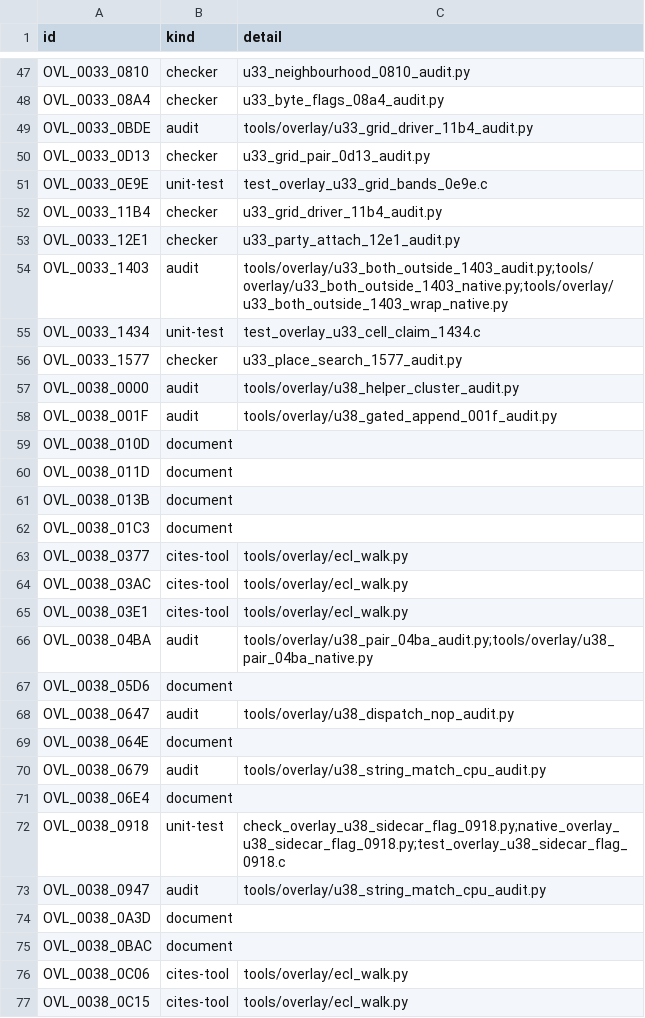
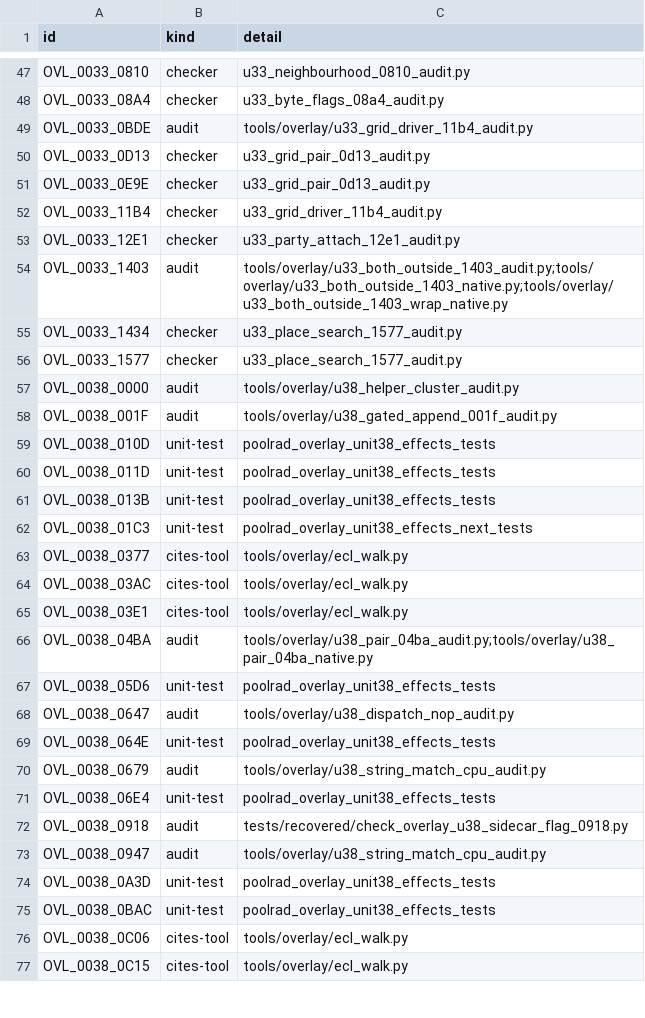
Before and after one commit to huntergdavis/poolrad-decomp, a CSV file: docs/re/credit_evidence_kind.csv, drawn as a sheet; only a part is shown, gaps mark what is left out; the diff covers the shown part only.

```diff
--- a/docs/re/credit_evidence_kind.csv
+++ b/docs/re/credit_evidence_kind.csv
@@ -50,3 +50,3 @@ OVL_0033_0BDE,audit,tools/overlay/u33_grid_driver_11b4_audit.py
 OVL_0033_0D13,checker,u33_grid_pair_0d13_audit.py
-OVL_0033_0E9E,unit-test,test_overlay_u33_grid_bands_0e9e.c
+OVL_0033_0E9E,checker,u33_grid_pair_0d13_audit.py
 OVL_0033_11B4,checker,u33_grid_driver_11b4_audit.py
@@ -54,3 +54,3 @@ OVL_0033_12E1,checker,u33_party_attach_12e1_audit.py
 OVL_0033_1403,audit,tools/overlay/u33_both_outside_1403_audit.py;tools/overlay/u33_both_outside_1403_native.py;tools/overlay/u33_both_outside_1403_wrap_native.py
-OVL_0033_1434,unit-test,test_overlay_u33_cell_claim_1434.c
+OVL_0033_1434,checker,u33_place_search_1577_audit.py
 OVL_0033_1577,checker,u33_place_search_1577_audit.py
@@ -58,6 +58,6 @@ OVL_0038_0000,audit,tools/overlay/u38_helper_cluster_audit.py
 OVL_0038_001F,audit,tools/overlay/u38_gated_append_001f_audit.py
-OVL_0038_010D,document,
-OVL_0038_011D,document,
-OVL_0038_013B,document,
-OVL_0038_01C3,document,
+OVL_0038_010D,unit-test,poolrad_overlay_unit38_effects_tests
+OVL_0038_011D,unit-test,poolrad_overlay_unit38_effects_tests
+OVL_0038_013B,unit-test,poolrad_overlay_unit38_effects_tests
+OVL_0038_01C3,unit-test,poolrad_overlay_unit38_effects_next_tests
 OVL_0038_0377,cites-tool,tools/overlay/ecl_walk.py
@@ -66,11 +66,11 @@ OVL_0038_03E1,cites-tool,tools/overlay/ecl_walk.py
 OVL_0038_04BA,audit,tools/overlay/u38_pair_04ba_audit.py;tools/overlay/u38_pair_04ba_native.py
-OVL_0038_05D6,document,
+OVL_0038_05D6,unit-test,poolrad_overlay_unit38_effects_tests
 OVL_0038_0647,audit,tools/overlay/u38_dispatch_nop_audit.py
-OVL_0038_064E,document,
+OVL_0038_064E,unit-test,poolrad_overlay_unit38_effects_tests
 OVL_0038_0679,audit,tools/overlay/u38_string_match_cpu_audit.py
-OVL_0038_06E4,document,
-OVL_0038_0918,unit-test,check_overlay_u38_sidecar_flag_0918.py;native_overlay_u38_sidecar_flag_0918.py;test_overlay_u38_sidecar_flag_0918.c
+OVL_0038_06E4,unit-test,poolrad_overlay_unit38_effects_tests
+OVL_0038_0918,audit,tests/recovered/check_overlay_u38_sidecar_flag_0918.py
 OVL_0038_0947,audit,tools/overlay/u38_string_match_cpu_audit.py
-OVL_0038_0A3D,document,
-OVL_0038_0BAC,document,
+OVL_0038_0A3D,unit-test,poolrad_overlay_unit38_effects_tests
+OVL_0038_0BAC,unit-test,poolrad_overlay_unit38_effects_tests
 OVL_0038_0C06,cites-tool,tools/overlay/ecl_walk.py
```
Also changed, not shown: 68 edited cells elsewhere in this file, 32 other files.
